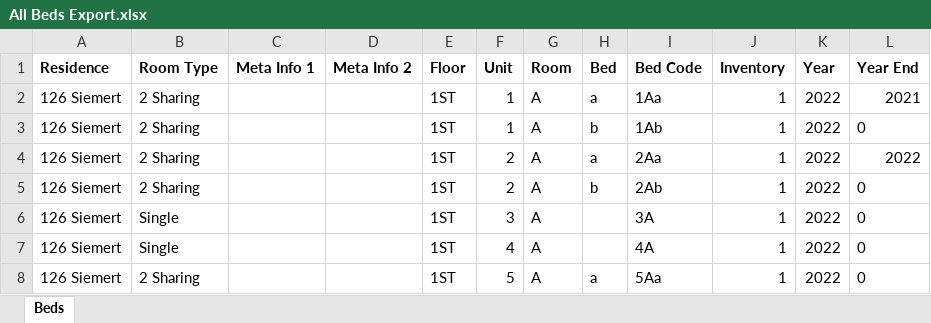
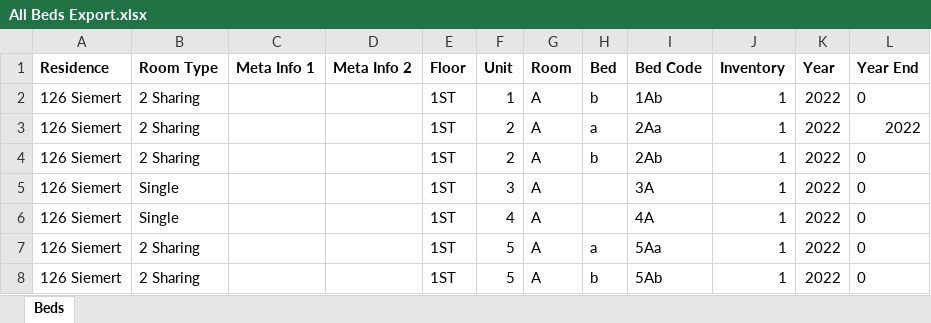
Before and after one commit to INSPIRE-IS/campus-africa-system, an Excel workbook: public/All Beds Export.xlsx, sheet Beds, drawn as a sheet; only a part is shown; the shorter side is filled out with more unchanged rows; values as stored, in another font and other column widths than the file's, no borders; the diff names each change by its address in the sheet, - before the commit and + after, or states it on an @@ line.

```diff
--- a/public/All Beds Export.xlsx (sheet Beds)
+++ b/public/All Beds Export.xlsx (sheet Beds)
-row 2: 126 Siemert | 2 Sharing |  |  | 1ST | 1 | A | a | 1Aa | 1 | 2022 | 2021
```
Also changed, not shown: 1 other file.
